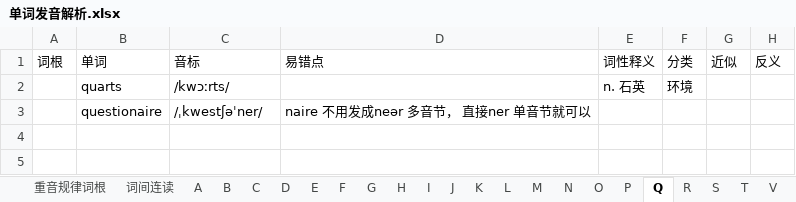
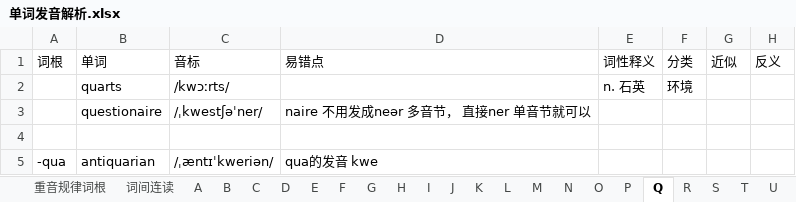
Before and after one commit to RichieRuanGH/EnglishSummary, an Excel workbook: 单词发音解析.xlsx, sheet Q, drawn as a sheet; values as stored, in another font and other column widths than the file's, no borders; the diff names each change by its address in the sheet, - before the commit and + after, or states it on an @@ line.

```diff
--- a/单词发音解析.xlsx (sheet Q)
+++ b/单词发音解析.xlsx (sheet Q)
+sheet tab: U
+row 4: (empty)
+row 5: -qua | antiquarian | /ˌæntɪˈkweriən/ | qua的发音 kwe
```
Also changed, not shown: sheet O, sheet T, sheet C, sheet I, sheet 重音规律、词根、多音词根, sheet G, 1 more sheet, PTE 8炸计划.xlsx, PTE RS_WFD.xlsx, 1 other file.
